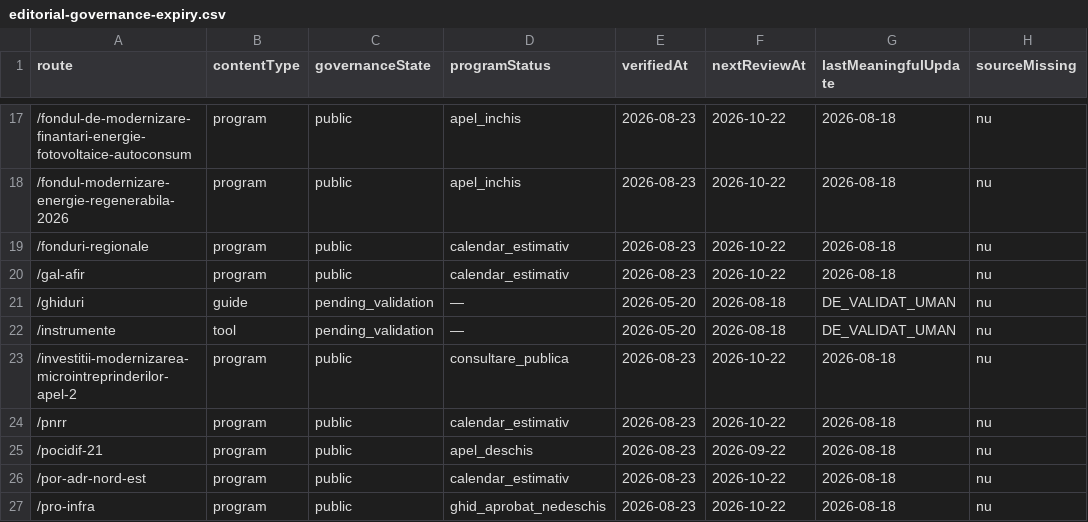
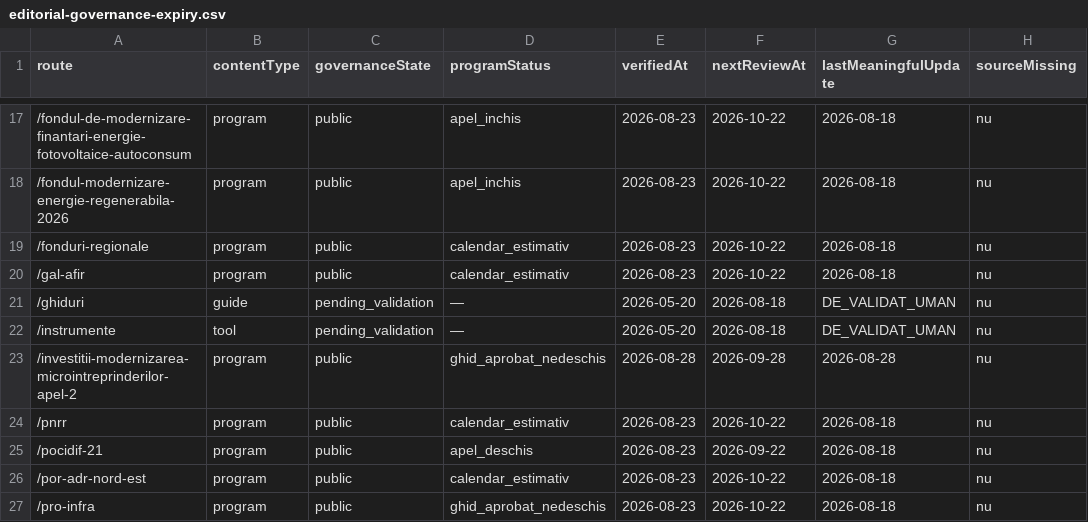
Before and after one commit to florincaciur/atelierdeconsultanta, a CSV file: reports/editorial-governance-expiry.csv, drawn as a sheet; only a part is shown, gaps mark what is left out; the diff names each change by its address in the sheet, - before the commit and + after, or states it on an @@ line.

```diff
--- a/reports/editorial-governance-expiry.csv
+++ b/reports/editorial-governance-expiry.csv
-D23 (programStatus): consultare_publica
+D23 (programStatus): ghid_aprobat_nedeschis
-E23 (verifiedAt): 2026-08-23
+E23 (verifiedAt): 2026-08-28
-F23 (nextReviewAt): 2026-10-22
+F23 (nextReviewAt): 2026-09-28
-G23 (lastMeaningfulUpdate): 2026-08-18
+G23 (lastMeaningfulUpdate): 2026-08-28
```
Also changed, not shown: 28 other files.
